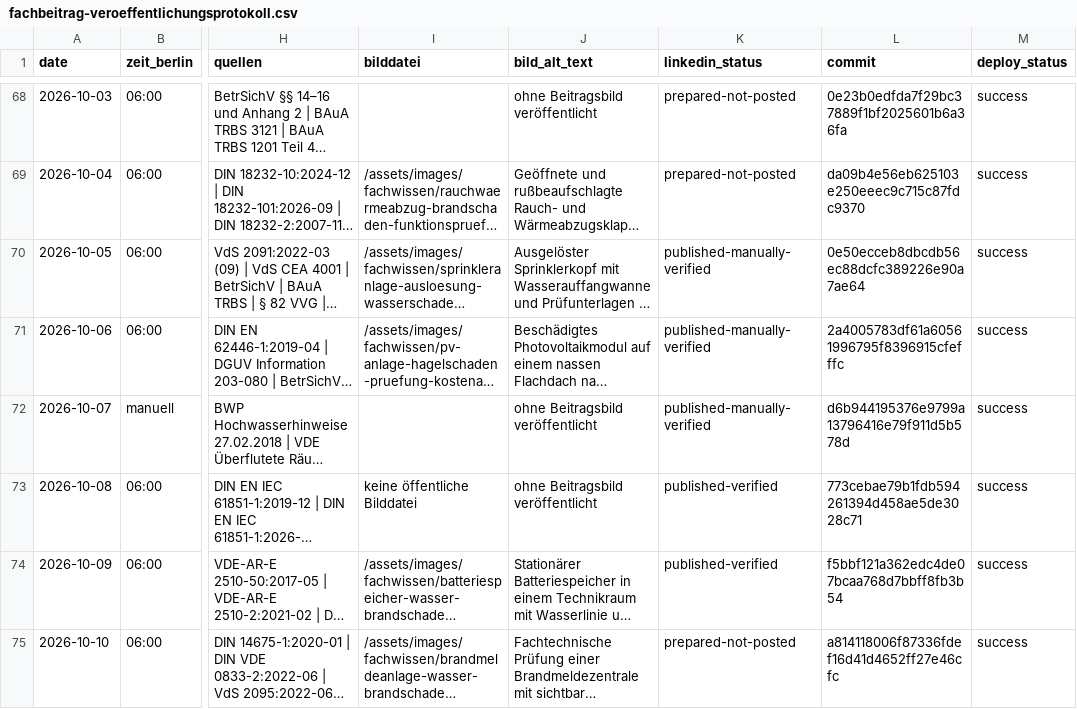
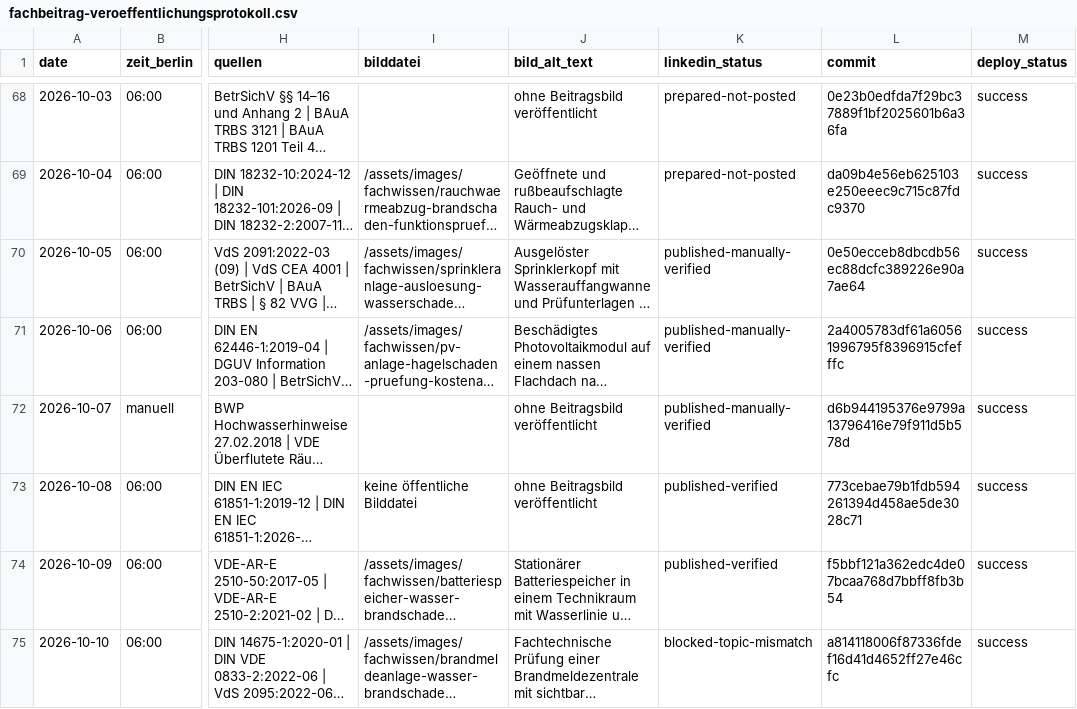
Before and after one commit to Chris-GD13/sv-netzwerk, a CSV file: sv-netzwerk/docs/fachbeitrag-veroeffentlichungsprotokoll.csv, drawn as a sheet; only a part is shown, gaps mark what is left out; long unchanged cells end in …; the diff names each change by its address in the sheet, - before the commit and + after, or states it on an @@ line.

Commit message:
LinkedIn 10.10.: Themenabweichung dokumentieren [skip ci]

```diff
--- a/sv-netzwerk/docs/fachbeitrag-veroeffentlichungsprotokoll.csv
+++ b/sv-netzwerk/docs/fachbeitrag-veroeffentlichungsprotokoll.csv
-K75 (linkedin_status): prepared-not-posted
+K75 (linkedin_status): blocked-topic-mismatch
```
Also changed, not shown: 4 other files.
